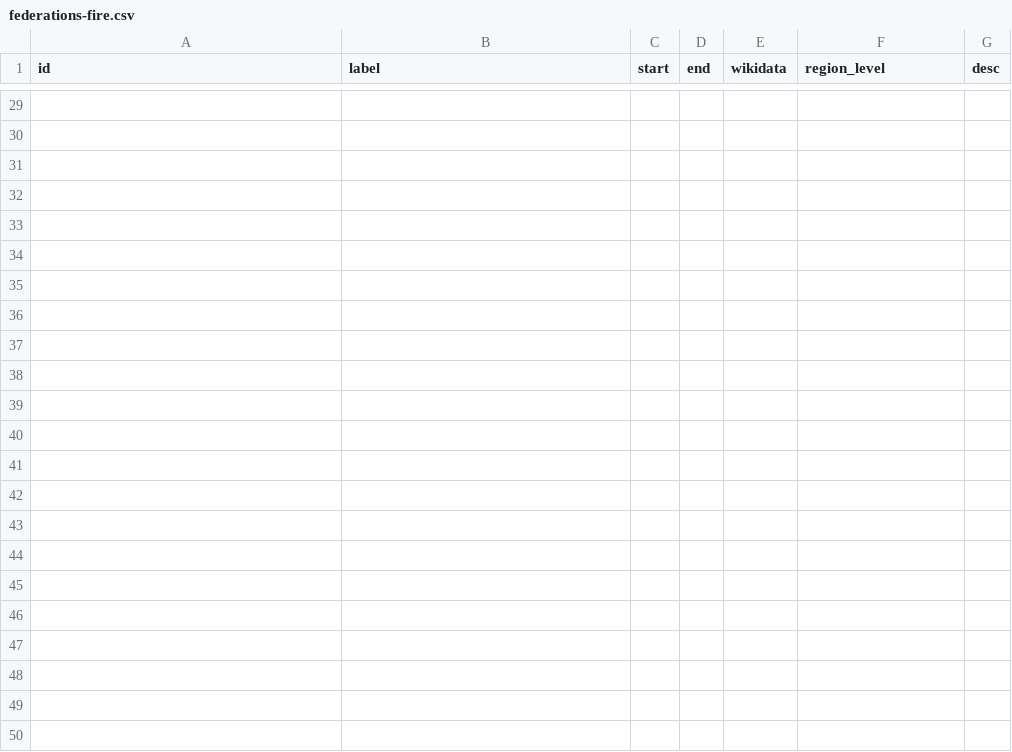
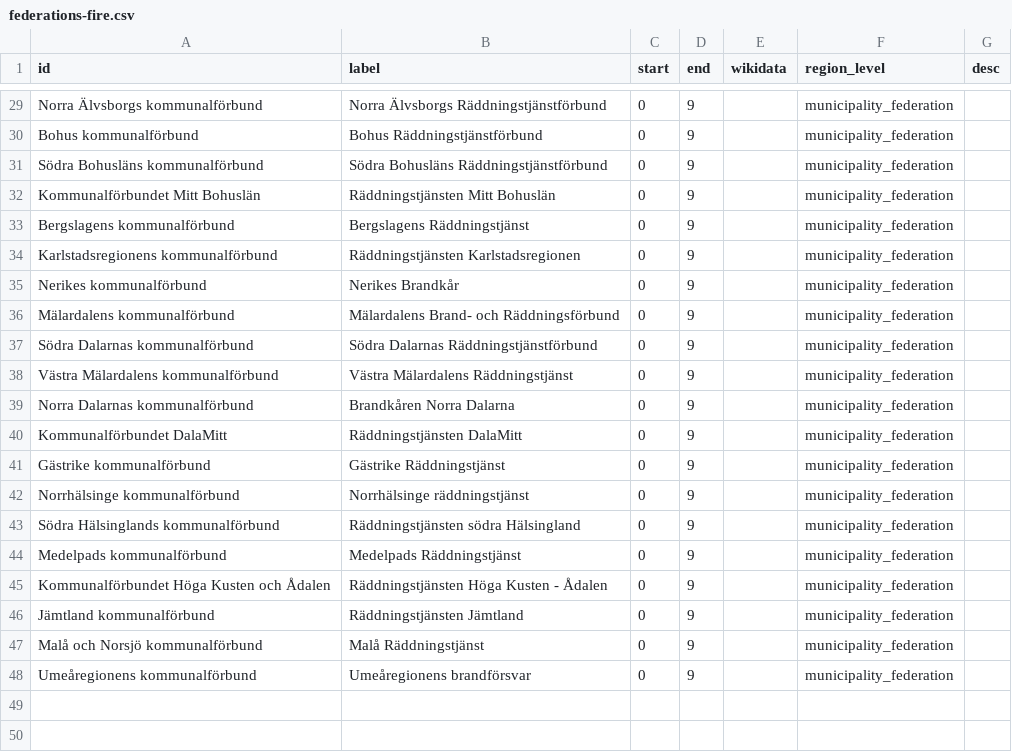
Before and after one commit to marple-newsrobot/marple-datatypes, a CSV file: regions/se/federations-fire.csv, drawn as a sheet; only a part is shown, gaps mark what is left out; the diff covers the shown part only; the diff names each change by its address in the sheet, - before the commit and + after, or states it on an @@ line.

Commit message:
add all federations

```diff
--- a/regions/se/federations-fire.csv
+++ b/regions/se/federations-fire.csv
-row 29: (empty)
+row 29: Norra Älvsborgs kommunalförbund | Norra Älvsborgs Räddningstjänstförbund | 0 | 9 |  | municipality_federation
-row 30: (empty)
+row 30: Bohus kommunalförbund | Bohus Räddningstjänstförbund | 0 | 9 |  | municipality_federation
-row 31: (empty)
+row 31: Södra Bohusläns kommunalförbund | Södra Bohusläns Räddningstjänstförbund | 0 | 9 |  | municipality_federation
-row 32: (empty)
+row 32: Kommunalförbundet Mitt Bohuslän | Räddningstjänsten Mitt Bohuslän | 0 | 9 |  | municipality_federation
-row 33: (empty)
+row 33: Bergslagens kommunalförbund | Bergslagens Räddningstjänst | 0 | 9 |  | municipality_federation
-row 34: (empty)
+row 34: Karlstadsregionens kommunalförbund | Räddningstjänsten Karlstadsregionen | 0 | 9 |  | municipality_federation
-row 35: (empty)
+row 35: Nerikes kommunalförbund | Nerikes Brandkår | 0 | 9 |  | municipality_federation
-row 36: (empty)
+row 36: Mälardalens kommunalförbund | Mälardalens Brand- och Räddningsförbund | 0 | 9 |  | municipality_federation
-row 37: (empty)
+row 37: Södra Dalarnas kommunalförbund | Södra Dalarnas Räddningstjänstförbund | 0 | 9 |  | municipality_federation
-row 38: (empty)
+row 38: Västra Mälardalens kommunalförbund | Västra Mälardalens Räddningstjänst | 0 | 9 |  | municipality_federation
-row 39: (empty)
+row 39: Norra Dalarnas kommunalförbund | Brandkåren Norra Dalarna | 0 | 9 |  | municipality_federation
-row 40: (empty)
+row 40: Kommunalförbundet DalaMitt | Räddningstjänsten DalaMitt | 0 | 9 |  | municipality_federation
-row 41: (empty)
+row 41: Gästrike kommunalförbund | Gästrike Räddningstjänst | 0 | 9 |  | municipality_federation
-row 42: (empty)
+row 42: Norrhälsinge kommunalförbund | Norrhälsinge räddningstjänst | 0 | 9 |  | municipality_federation
-row 43: (empty)
+row 43: Södra Hälsinglands kommunalförbund | Räddningstjänsten södra Hälsingland | 0 | 9 |  | municipality_federation
-row 44: (empty)
+row 44: Medelpads kommunalförbund | Medelpads Räddningstjänst | 0 | 9 |  | municipality_federation
-row 45: (empty)
+row 45: Kommunalförbundet Höga Kusten och Ådalen | Räddningstjänsten Höga Kusten - Ådalen | 0 | 9 |  | municipality_federation
-row 46: (empty)
+row 46: Jämtland kommunalförbund | Räddningstjänsten Jämtland | 0 | 9 |  | municipality_federation
-row 47: (empty)
+row 47: Malå och Norsjö kommunalförbund | Malå Räddningstjänst | 0 | 9 |  | municipality_federation
-row 48: (empty)
+row 48: Umeåregionens kommunalförbund | Umeåregionens brandförsvar | 0 | 9 |  | municipality_federation
```
Also changed, not shown: 99 edited cells elsewhere in this file.
